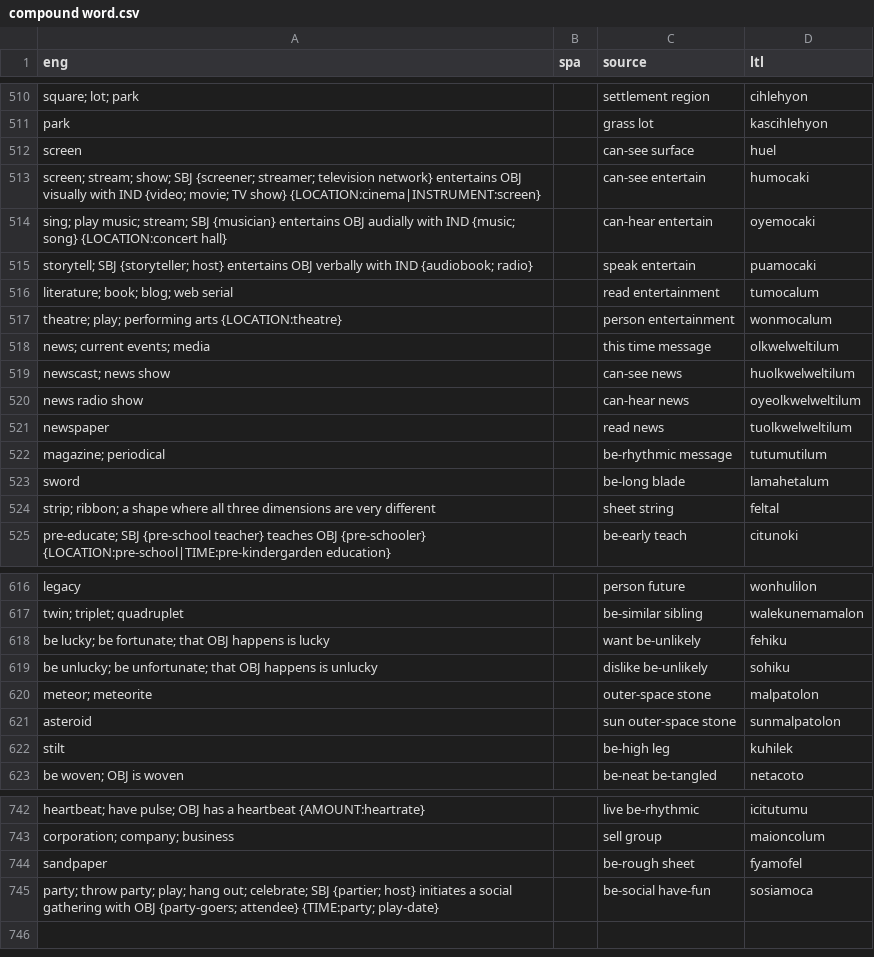
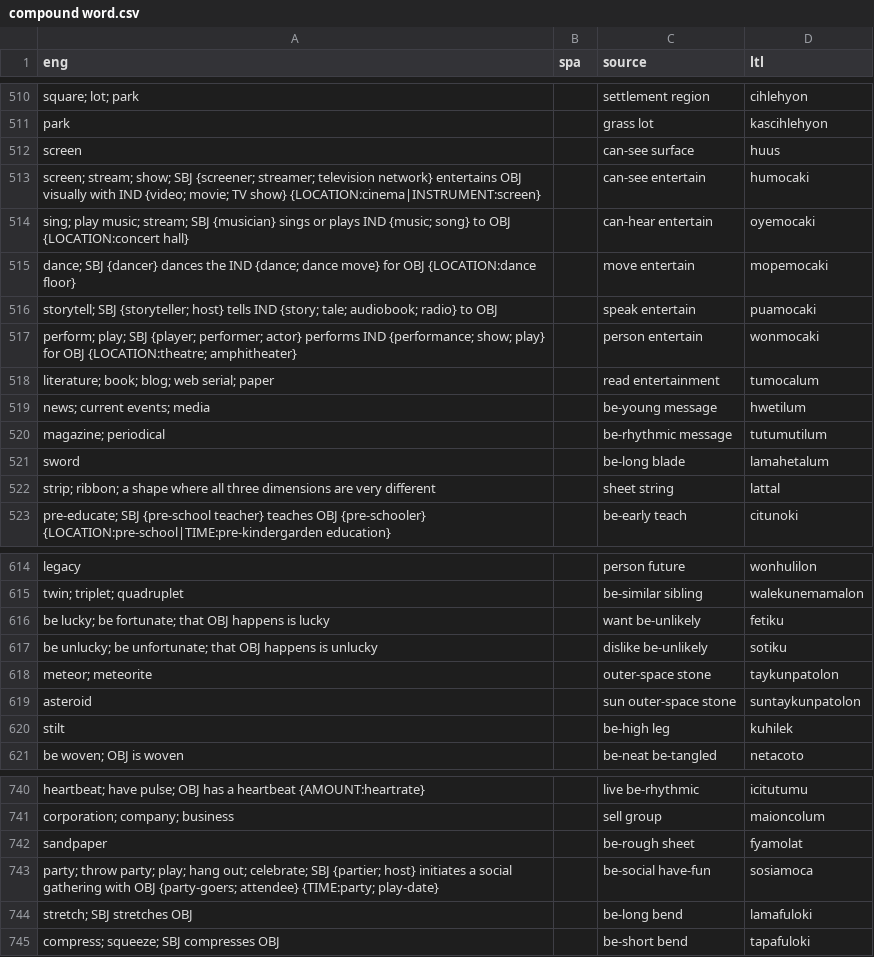
Before and after one commit to jkunimune/Djastiz, a CSV file: src/words/compound word.csv, drawn as a sheet; only a part is shown, gaps mark what is left out; the diff covers the shown part only.

```diff
--- a/src/words/compound word.csv
+++ b/src/words/compound word.csv
@@ -511,15 +511,13 @@ square; lot; park,,settlement region,cihlehyon
 park,,grass lot,kascihlehyon
-screen,,can-see surface,huel
+screen,,can-see surface,huus
 screen; stream; show; SBJ {screener; streamer; television network} entertains OBJ visually with IND {video; movie; TV show} {LOCATION:cinema|INSTRUMENT:screen},,can-see entertain,humocaki
-sing; play music; stream; SBJ {musician} entertains OBJ audially with IND {music; song} {LOCATION:concert hall},,can-hear entertain,oyemocaki
-storytell; SBJ {storyteller; host} entertains OBJ verbally with IND {audiobook; radio},,speak entertain,puamocaki
-literature; book; blog; web serial,,read entertainment,tumocalum
-theatre; play; performing arts {LOCATION:theatre},,person entertainment,wonmocalum
-news; current events; media,,this time message,olkwelweltilum
-newscast; news show,,can-see news,huolkwelweltilum
-news radio show,,can-hear news,oyeolkwelweltilum
-newspaper,,read news,tuolkwelweltilum
+sing; play music; stream; SBJ {musician} sings or plays IND {music; song} to OBJ {LOCATION:concert hall},,can-hear entertain,oyemocaki
+dance; SBJ {dancer} dances the IND {dance; dance move} for OBJ {LOCATION:dance floor},,move entertain,mopemocaki
+storytell; SBJ {storyteller; host} tells IND {story; tale; audiobook; radio} to OBJ,,speak entertain,puamocaki
+perform; play; SBJ {player; performer; actor} performs IND {performance; show; play} for OBJ {LOCATION:theatre; amphitheater},,person entertain,wonmocaki
+literature; book; blog; web serial; paper,,read entertainment,tumocalum
+news; current events; media,,be-young message,hwetilum
 magazine; periodical,,be-rhythmic message,tutumutilum
 sword,,be-long blade,lamahetalum
-strip; ribbon; a shape where all three dimensions are very different,,sheet string,feltal
+strip; ribbon; a shape where all three dimensions are very different,,sheet string,lattal
 pre-educate; SBJ {pre-school teacher} teaches OBJ {pre-schooler} {LOCATION:pre-school|TIME:pre-kindergarden education},,be-early teach,citunoki
@@ -617,6 +615,6 @@ legacy,,person future,wonhulilon
 twin; triplet; quadruplet,,be-similar sibling,walekunemamalon
-be lucky; be fortunate; that OBJ happens is lucky,,want be-unlikely,fehiku
-be unlucky; be unfortunate; that OBJ happens is unlucky,,dislike be-unlikely,sohiku
-meteor; meteorite,,outer-space stone,malpatolon
-asteroid,,sun outer-space stone,sunmalpatolon
+be lucky; be fortunate; that OBJ happens is lucky,,want be-unlikely,fetiku
+be unlucky; be unfortunate; that OBJ happens is unlucky,,dislike be-unlikely,sotiku
+meteor; meteorite,,outer-space stone,taykunpatolon
+asteroid,,sun outer-space stone,suntaykunpatolon
 stilt,,be-high leg,kuhilek
@@ -743,3 +741,5 @@ heartbeat; have pulse; OBJ has a heartbeat {AMOUNT:heartrate},,live be-rhythmic,
 corporation; company; business,,sell group,maioncolum
-sandpaper,,be-rough sheet,fyamofel
+sandpaper,,be-rough sheet,fyamolat
 party; throw party; play; hang out; celebrate; SBJ {partier; host} initiates a social gathering with OBJ {party-goers; attendee} {TIME:party; play-date},,be-social have-fun,sosiamoca
+stretch; SBJ stretches OBJ,,be-long bend,lamafuloki
+compress; squeeze; SBJ compresses OBJ,,be-short bend,tapafuloki
```
Also changed, not shown: 46 edited cells elsewhere in this file, data/dict_ny.csv, data/dict_yo.csv, 8 other files.
